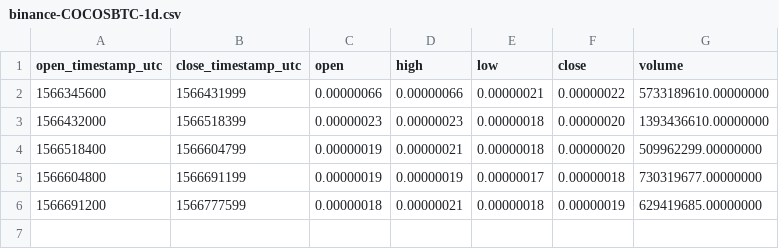
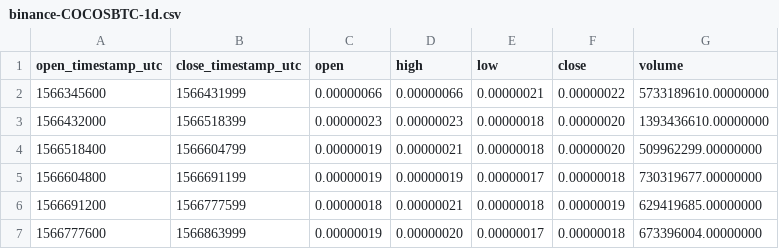
Before and after one commit to cryptobigbro/binance-COCOSBTC, a CSV file: binance-COCOSBTC-1d.csv, drawn as a sheet.

```diff
--- a/binance-COCOSBTC-1d.csv
+++ b/binance-COCOSBTC-1d.csv
@@ -6 +6,2 @@ open_timestamp_utc,close_timestamp_utc,open,high,low,close,volume
 1566691200,1566777599,0.00000018,0.00000021,0.00000018,0.00000019,629419685.00000000
+1566777600,1566863999,0.00000019,0.00000020,0.00000017,0.00000018,673396004.00000000
```
Also changed, not shown: binance-COCOSBTC-1h.csv, 1 other file.
